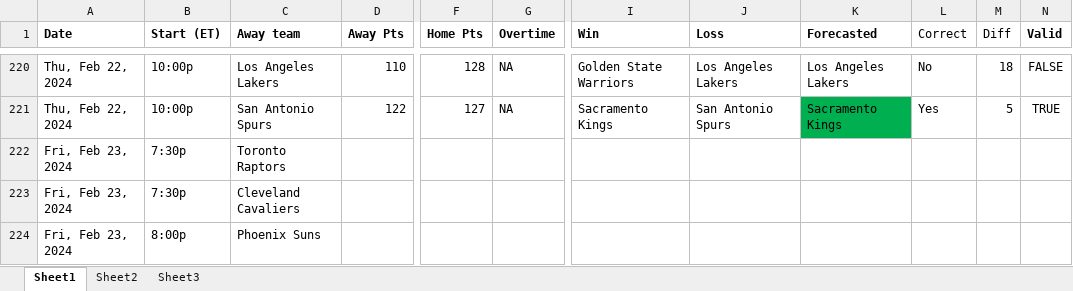
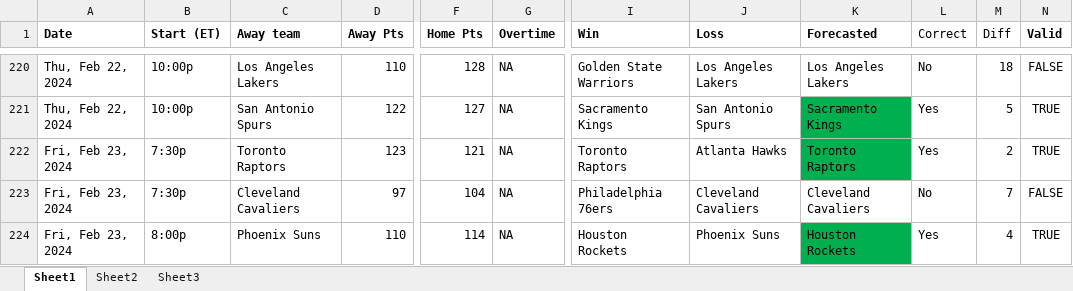
Before and after one commit to ballgorithm/NBA_Projections, an Excel workbook: future.xlsx, sheet Sheet1, drawn as a sheet; only a part is shown, gaps mark what is left out; values as stored, in another font and other column widths than the file's, no borders; the diff covers the shown part only; the diff names each change by its address in the sheet, - before the commit and + after, or states it on an @@ line.

Commit message:
modified:   NBA2324.xlsx modified:   espn_comparison.ipynb modified:   espn_comparison.xlsx modified:   future.xlsx modified:   nba_v1.1.ipynb

```diff
--- a/future.xlsx (sheet Sheet1)
+++ b/future.xlsx (sheet Sheet1)
-D222 (Away Pts): (empty)
+D222 (Away Pts): 123
-F222 (Home Pts): (empty)
+F222 (Home Pts): 121
-G222:G224 (Overtime): (empty)
+G222:G224 (Overtime): NA
-I222 (Win): (empty)
+I222 (Win): Toronto Raptors
-J222 (Loss): (empty)
+J222 (Loss): Atlanta Hawks
-K222 (Forecasted): (empty)
+K222 (Forecasted): Toronto Raptors
-K222 fill: none
+K222 fill: #00B050
-L222 (Correct): (empty)
+L222 (Correct): Yes
-M222 (Diff): (empty)
+M222 (Diff): 2
-N222 (Valid): (empty)
+N222 (Valid): TRUE
-D223 (Away Pts): (empty)
+D223 (Away Pts): 97
-F223 (Home Pts): (empty)
+F223 (Home Pts): 104
-I223 (Win): (empty)
+I223 (Win): Philadelphia 76ers
-J223 (Loss): (empty)
+J223 (Loss): Cleveland Cavaliers
-K223 (Forecasted): (empty)
+K223 (Forecasted): Cleveland Cavaliers
-L223 (Correct): (empty)
+L223 (Correct): No
-M223 (Diff): (empty)
+M223 (Diff): 7
-N223 (Valid): (empty)
+N223 (Valid): FALSE
-D224 (Away Pts): (empty)
+D224 (Away Pts): 110
-F224 (Home Pts): (empty)
+F224 (Home Pts): 114
-I224 (Win): (empty)
+I224 (Win): Houston Rockets
-J224 (Loss): (empty)
+J224 (Loss): Phoenix Suns
-K224 (Forecasted): (empty)
+K224 (Forecasted): Houston Rockets
-K224 fill: none
+K224 fill: #00B050
-L224 (Correct): (empty)
+L224 (Correct): Yes
-M224 (Diff): (empty)
+M224 (Diff): 4
-N224 (Valid): (empty)
+N224 (Valid): TRUE
```
Also changed, not shown: 63 edited cells and cell formats elsewhere in this sheet, sheet Sheet2, sheet Sheet3, NBA2324.xlsx, espn_comparison.xlsx, 2 other files.
